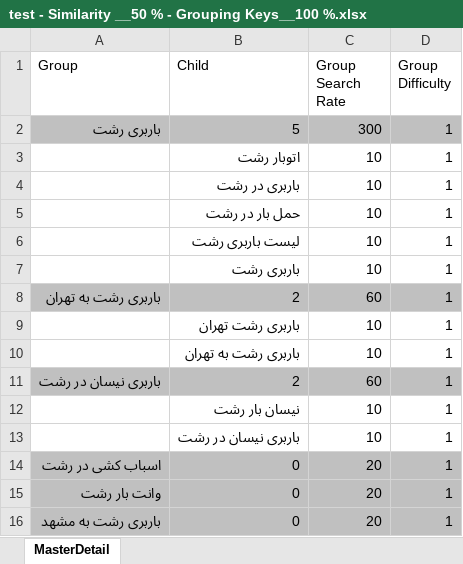
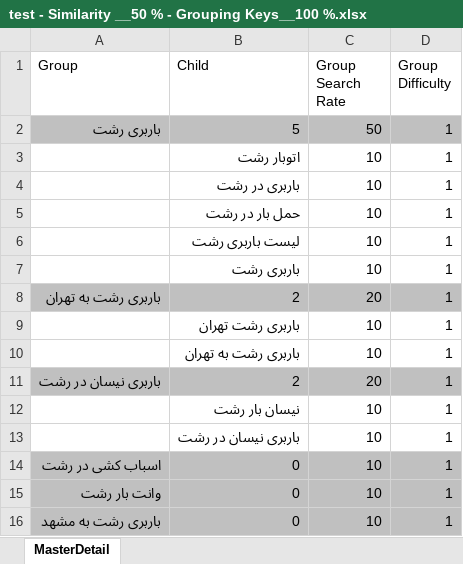
Before and after one commit to sahand-13/URL_checker_Server, an Excel workbook: Excel_URL_Checker/Exports/test - Similarity __50 % - Grouping Keys__100 %.xlsx, sheet MasterDetail, drawn as a sheet; values as stored, in another font and other column widths than the file's, no borders; the diff names each change by its address in the sheet, - before the commit and + after, or states it on an @@ line.

```diff
--- a/Excel_URL_Checker/Exports/test - Similarity __50 % - Grouping Keys__100 %.xlsx (sheet MasterDetail)
+++ b/Excel_URL_Checker/Exports/test - Similarity __50 % - Grouping Keys__100 %.xlsx (sheet MasterDetail)
-C2 (Group Search Rate): 300
+C2 (Group Search Rate): 50
-C8 (Group Search Rate): 60
+C8 (Group Search Rate): 20
-C11 (Group Search Rate): 60
+C11 (Group Search Rate): 20
-C14:C16 (Group Search Rate): 20
+C14:C16 (Group Search Rate): 10
```
Also changed, not shown: 16 other files.
